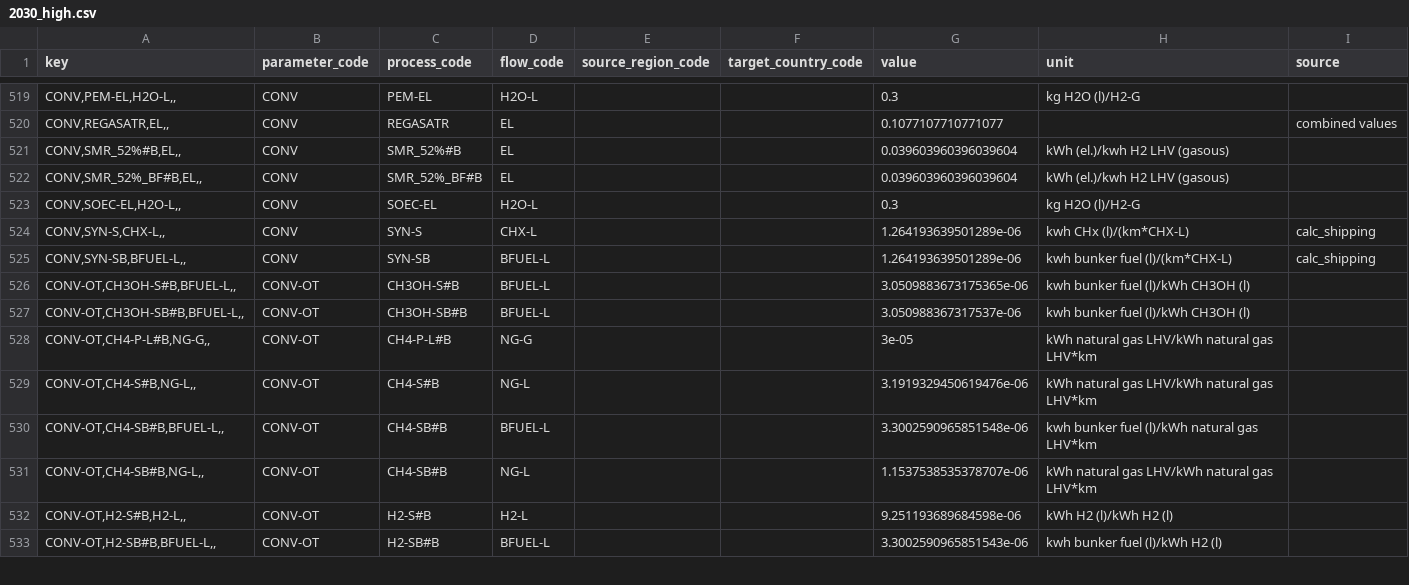
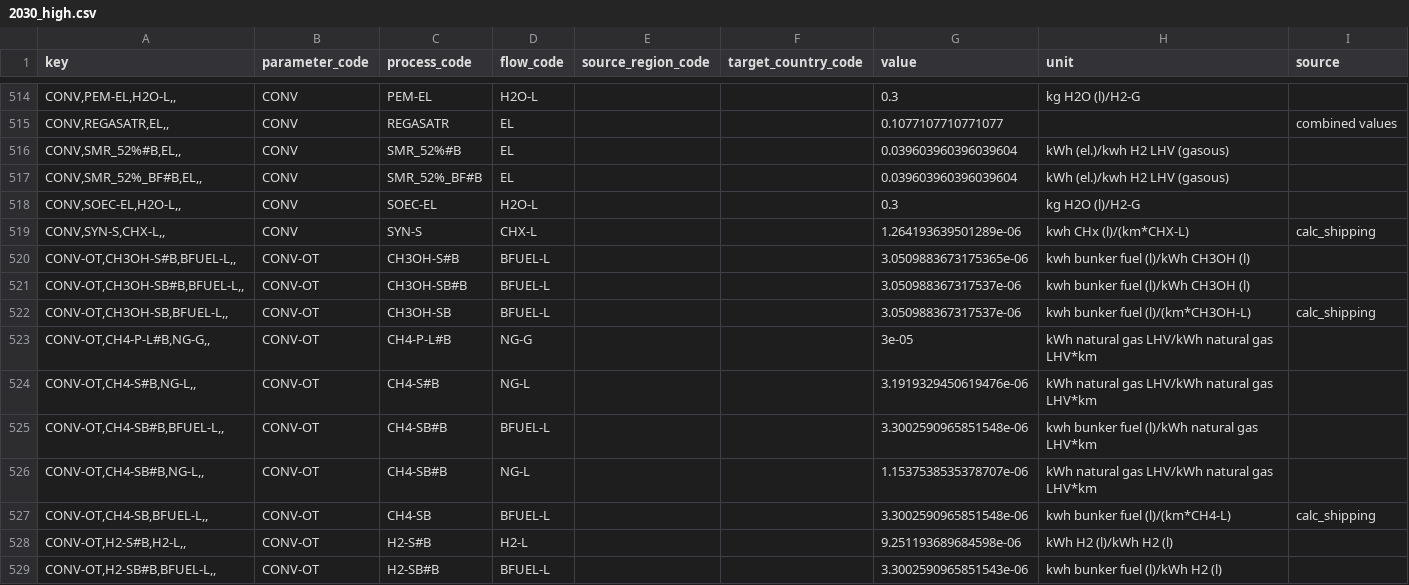
Before and after one commit to agoenergy/ptx-boa, a CSV file: ptxboa/data/2030_high.csv, drawn as a sheet; only a part is shown, gaps mark what is left out; removed rows and columns are numbered as before the commit, all else as after; the diff covers the shown part only; the diff names each change by its address in the sheet, - before the commit and + after, or states it on an @@ line.

Commit message:
data fix CONV => CONV-OT

```diff
--- a/ptxboa/data/2030_high.csv
+++ b/ptxboa/data/2030_high.csv
-row 525: CONV,SYN-SB,BFUEL-L,, | CONV | SYN-SB | BFUEL-L |  |  | 1.264193639501289e-06 | kwh bunker fuel (l)/(km*CHX-L) | calc_shipping
+row 522: CONV-OT,CH3OH-SB,BFUEL-L,, | CONV-OT | CH3OH-SB | BFUEL-L |  |  | 3.050988367317537e-06 | kwh bunker fuel (l)/(km*CH3OH-L) | calc_shipping
+row 527: CONV-OT,CH4-SB,BFUEL-L,, | CONV-OT | CH4-SB | BFUEL-L |  |  | 3.3002590965851548e-06 | kwh bunker fuel (l)/(km*CH4-L) | calc_shipping
```
Also changed, not shown: 4 added rows and 5 removed rows elsewhere in this file, ptxboa/data/2030_low.csv, ptxboa/data/2030_medium.csv, 3 other files.
